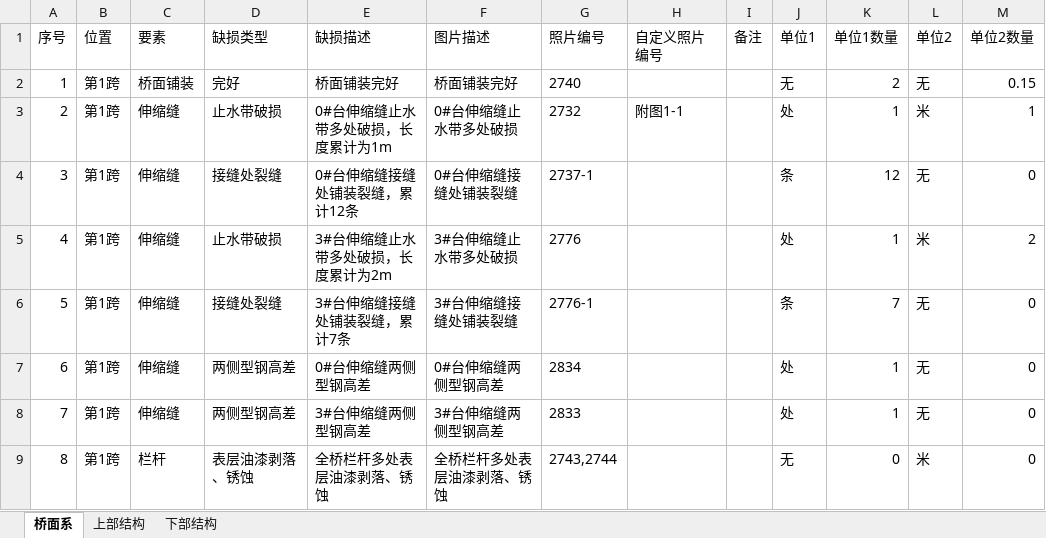
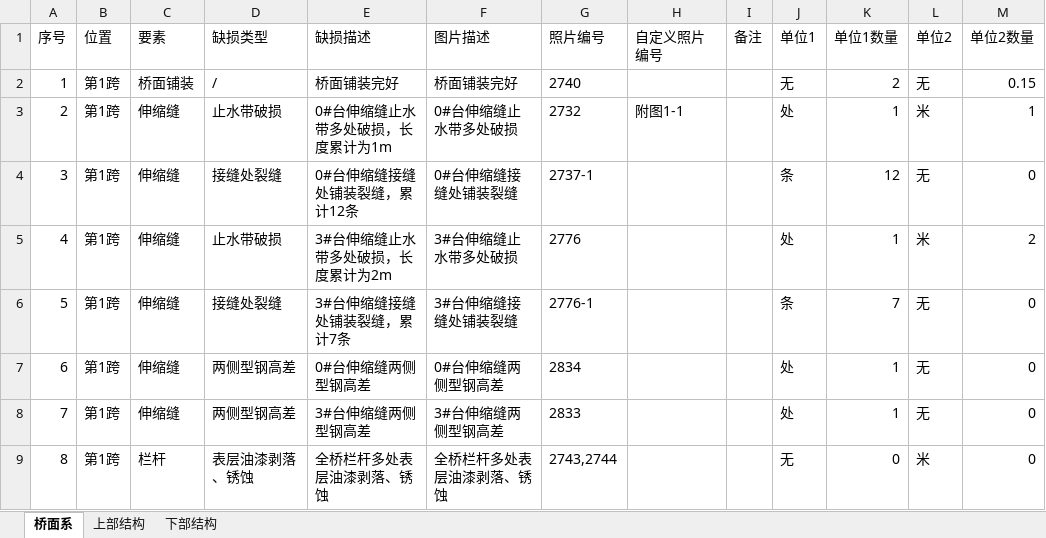
Before and after one commit to zjkl19/AutoRegularInspection, an Excel workbook: AutoRegularInspection/外观检查.xlsx, sheet 桥面系, drawn as a sheet; only a part is shown; values as stored, in another font and other column widths than the file's, no borders; the diff names each change by its address in the sheet, - before the commit and + after, or states it on an @@ line.

```diff
--- a/AutoRegularInspection/外观检查.xlsx (sheet 桥面系)
+++ b/AutoRegularInspection/外观检查.xlsx (sheet 桥面系)
-D2 (缺损类型): 完好
+D2 (缺损类型): /
```
Also changed, not shown: sheet 上部结构, 3 other files.
